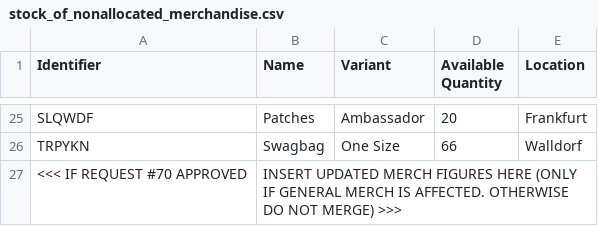
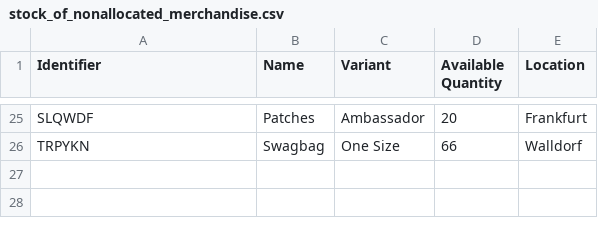
Before and after one commit to neonephos/outreach, a CSV file: topics/merch/inventory/stock_of_nonallocated_merchandise.csv, drawn as a sheet; only a part is shown, gaps mark what is left out.

Commit message:
Update stock_of_nonallocated_merchandise.csv
Signed-off-by: Tristan Scheidemann <tristan.scheidemann@sap.com>

```diff
--- a/topics/merch/inventory/stock_of_nonallocated_merchandise.csv
+++ b/topics/merch/inventory/stock_of_nonallocated_merchandise.csv
@@ -26,2 +26 @@ SLQWDF,Patches,Ambassador,20,Frankfurt
 TRPYKN,Swagbag,One Size,66,Walldorf
-<<< IF REQUEST #70 APPROVED, INSERT UPDATED MERCH FIGURES HERE (ONLY IF GENERAL MERCH IS AFFECTED. OTHERWISE DO NOT MERGE) >>>
```
